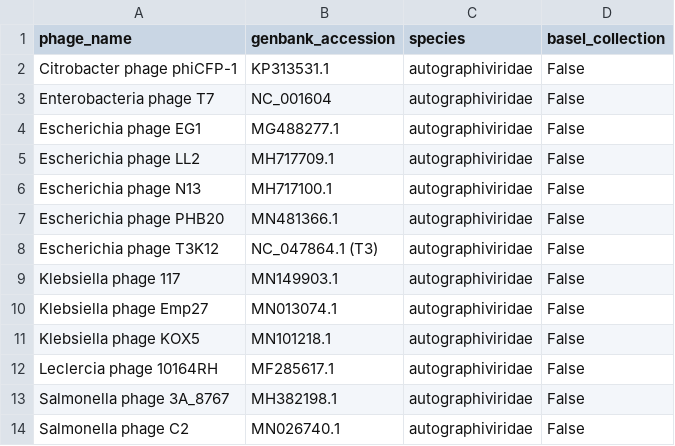
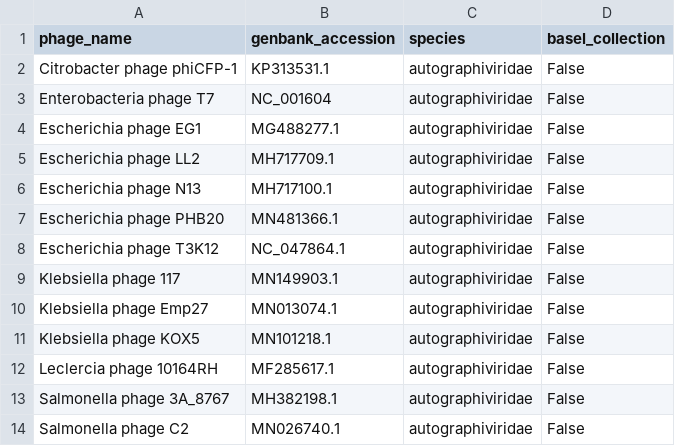
Before and after one commit to mmolari/phage_pangraph, a CSV file: config/accession_numbers.csv, drawn as a sheet; only a part is shown.

Commit message:
fix: correct accession number

```diff
--- a/config/accession_numbers.csv
+++ b/config/accession_numbers.csv
@@ -7,3 +7,3 @@ Escherichia phage N13,MH717100.1,autographiviridae,False
 Escherichia phage PHB20,MN481366.1,autographiviridae,False
-Escherichia phage T3K12,NC_047864.1 (T3),autographiviridae,False
+Escherichia phage T3K12,NC_047864.1,autographiviridae,False
 Klebsiella phage 117,MN149903.1,autographiviridae,False
```
Also changed, not shown: 1 other file.
